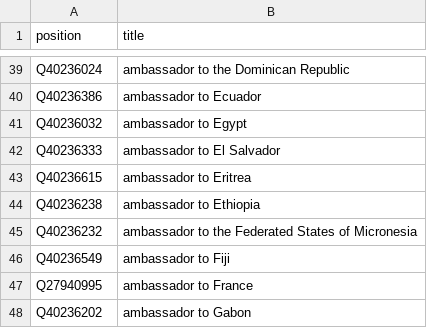
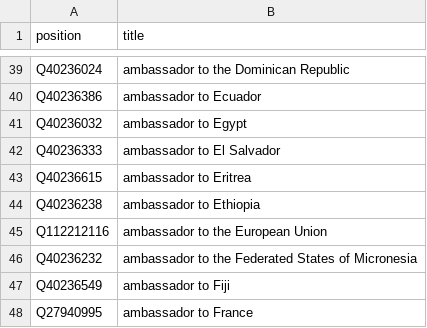
Before and after one commit to every-politician-scrapers/canada-cabinet, a CSV file: wikidata/xtra-positions.csv, drawn as a sheet; only a part is shown, gaps mark what is left out; the shorter side is filled out with more unchanged rows; the diff names each change by its address in the sheet, - before the commit and + after, or states it on an @@ line.

Commit message:
add more ambassadorial positions

```diff
--- a/wikidata/xtra-positions.csv
+++ b/wikidata/xtra-positions.csv
+row 45: Q112212116 | ambassador to the European Union
```
